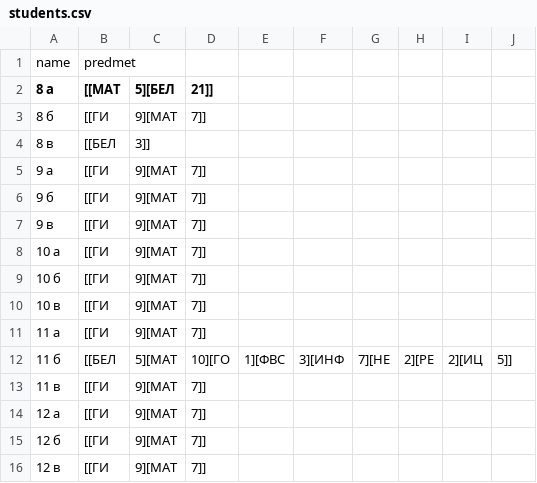
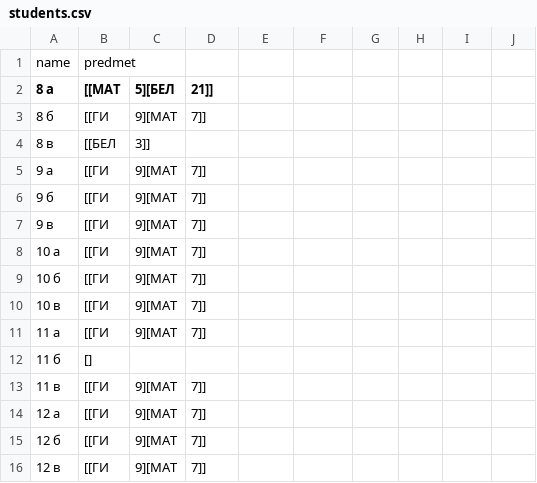
Before and after one commit to dendv123/Program, a CSV file: src/files/students.csv, drawn as a sheet.

```diff
--- a/src/files/students.csv
+++ b/src/files/students.csv
@@ -11,3 +11,3 @@ name,predmet
 11 a,[[ГИ,9][МАТ,7]]
-11 б,[[БЕЛ,5][МАТ,10][ГО,1][ФВС,3][ИНФ,7][НЕ,2][РЕ,2][ИЦ,5]]
+11 б,[]
 11 в,[[ГИ,9][МАТ,7]]
```
Also changed, not shown: build/classes/files/students.csv, build/classes/files/teachers.csv, 44 other files.
